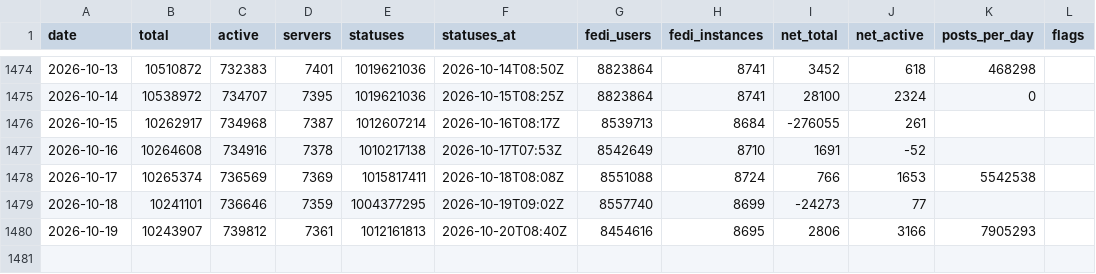
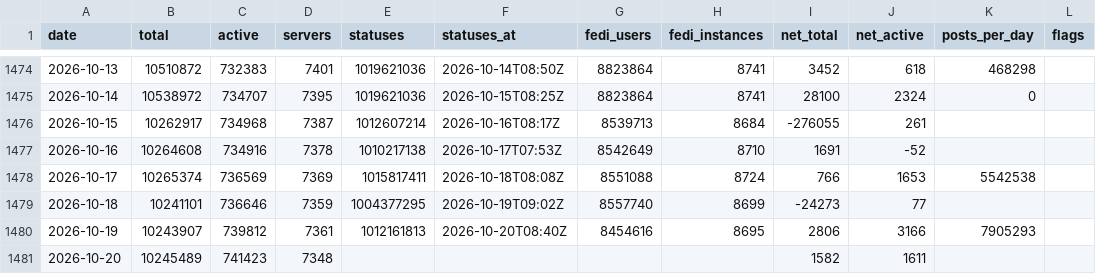
Before and after one commit to obsesivegamer/Mastodon-User-Trends, a CSV file: data/mastodon-daily.csv, drawn as a sheet; only a part is shown, gaps mark what is left out.

```diff
--- a/data/mastodon-daily.csv
+++ b/data/mastodon-daily.csv
@@ -1480 +1480,2 @@ date,total,active,servers,statuses,statuses_at,fedi_users,fedi_instances,net_tot
 2026-10-19,10243907,739812,7361,1012161813,2026-10-20T08:40Z,8454616,8695,2806,3166,7905293,
+2026-10-20,10245489,741423,7348,,,,,1582,1611,,
```
Also changed, not shown: 3 other files.
